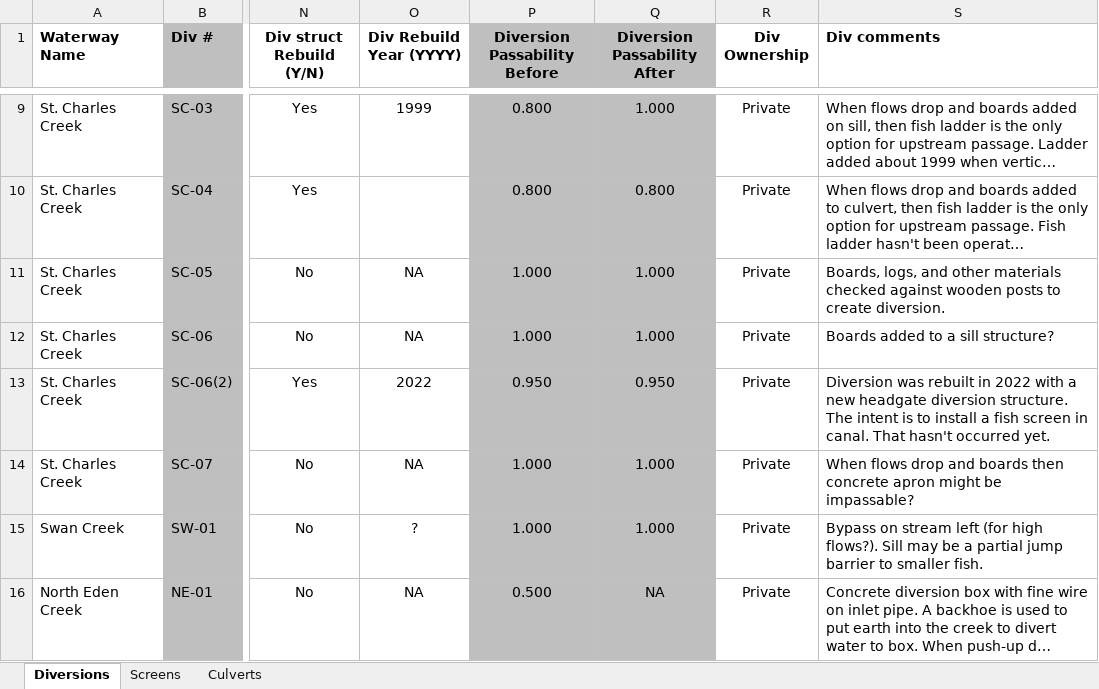
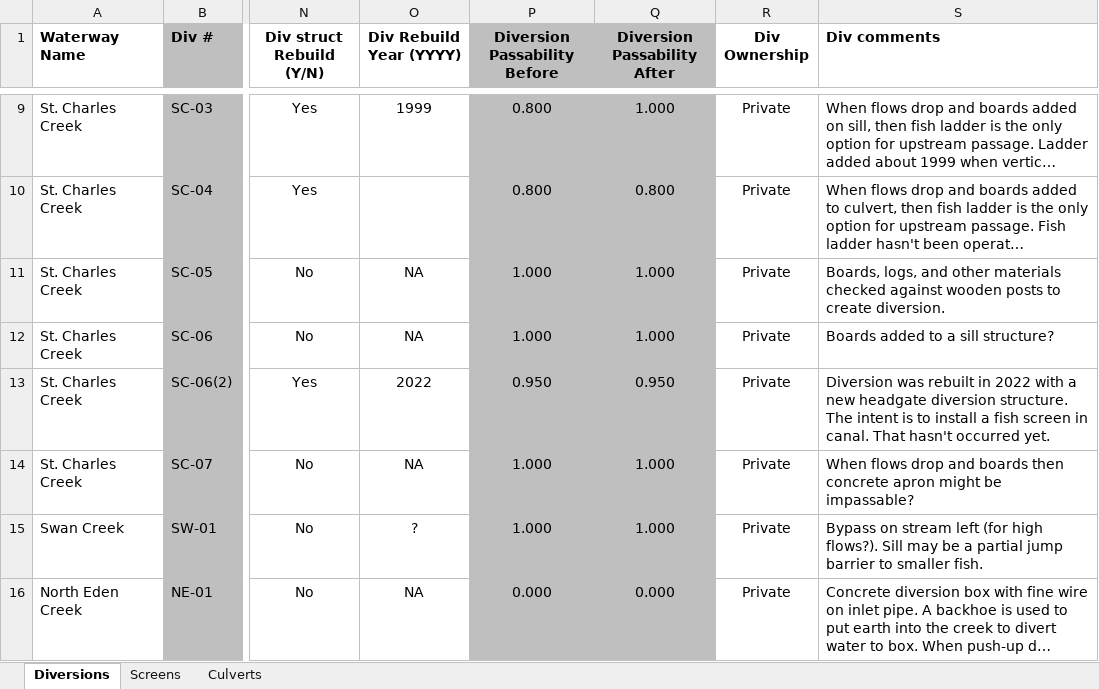
Before and after one commit to ggoodrum/TU-BRLC_Barriers, an Excel workbook: Data/TU/TU_BearLake.xlsx, sheet Diversions, drawn as a sheet; only a part is shown, gaps mark what is left out; long unchanged cells end in …; values as stored, in another font and other column widths than the file's, no borders; the diff names each change by its address in the sheet, - before the commit and + after, or states it on an @@ line.

```diff
--- a/Data/TU/TU_BearLake.xlsx (sheet Diversions)
+++ b/Data/TU/TU_BearLake.xlsx (sheet Diversions)
-P16 (Diversion Passability Before): 0.500
+P16 (Diversion Passability Before): 0.000
-Q16 (Diversion Passability After): NA
+Q16 (Diversion Passability After): 0.000
```
Also changed, not shown: sheet Culverts, 5 other files.
